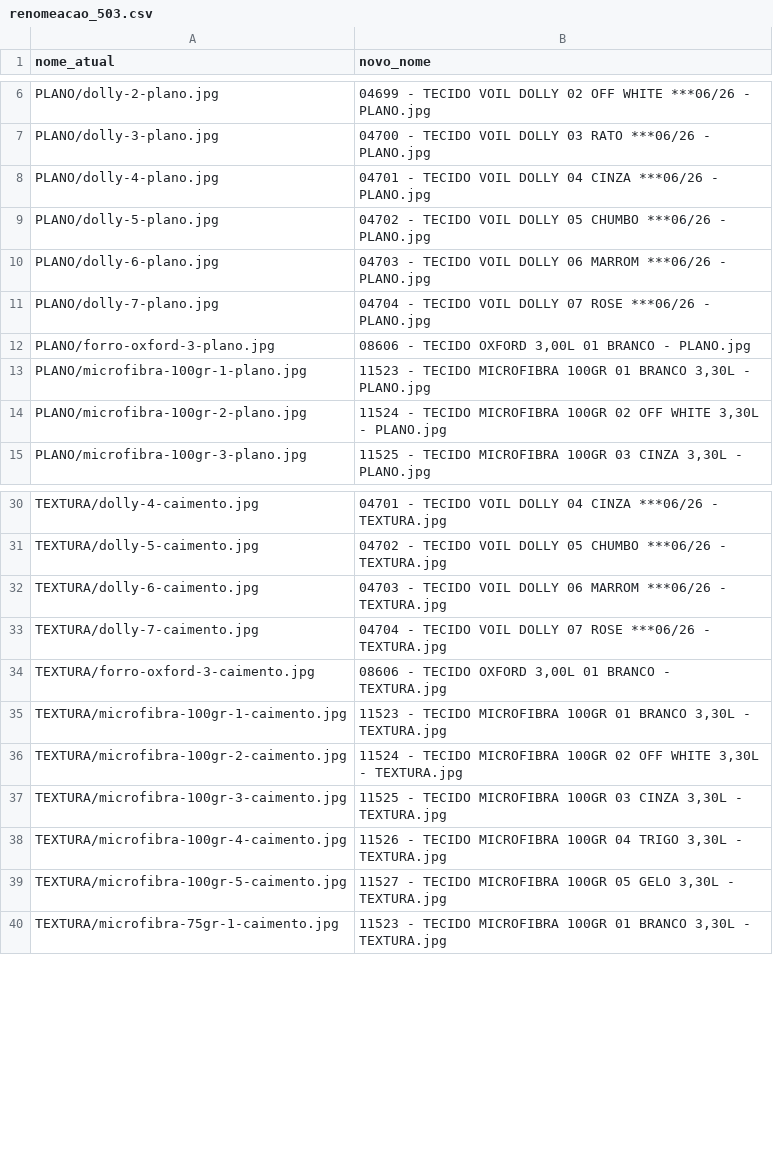
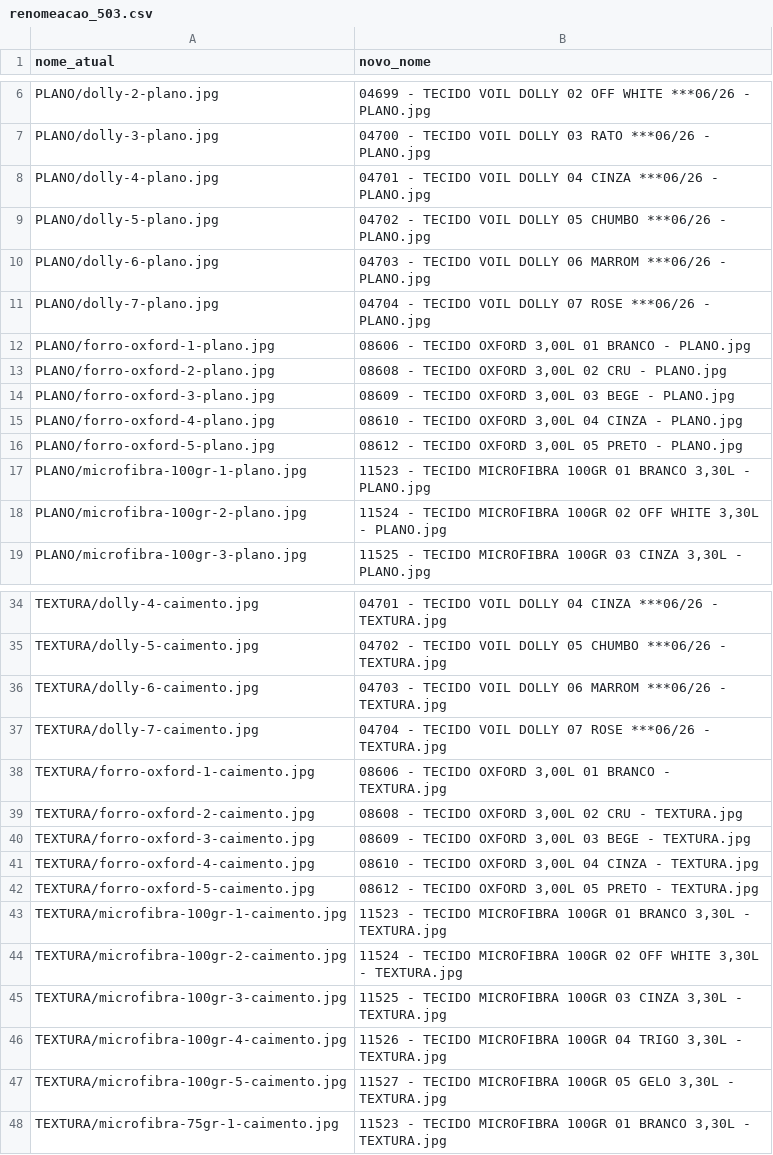
Before and after one commit to KaiqueSGomes/imgs_VendaAI---Cortinas, a CSV file: renomeacoes/renomeacao_503.csv, drawn as a sheet; only a part is shown, gaps mark what is left out.

```diff
--- a/renomeacoes/renomeacao_503.csv
+++ b/renomeacoes/renomeacao_503.csv
@@ -11,3 +11,7 @@ PLANO/dolly-6-plano.jpg,04703 - TECIDO VOIL DOLLY 06 MARROM   ***06/26 - PLANO.j
 PLANO/dolly-7-plano.jpg,04704 - TECIDO VOIL DOLLY 07 ROSE  ***06/26 - PLANO.jpg
-PLANO/forro-oxford-3-plano.jpg,"08606 - TECIDO OXFORD 3,00L 01 BRANCO - PLANO.jpg"
+PLANO/forro-oxford-1-plano.jpg,"08606 - TECIDO OXFORD 3,00L 01 BRANCO - PLANO.jpg"
+PLANO/forro-oxford-2-plano.jpg,"08608 - TECIDO OXFORD 3,00L 02 CRU - PLANO.jpg"
+PLANO/forro-oxford-3-plano.jpg,"08609 - TECIDO OXFORD 3,00L 03 BEGE - PLANO.jpg"
+PLANO/forro-oxford-4-plano.jpg,"08610 - TECIDO OXFORD 3,00L 04 CINZA - PLANO.jpg"
+PLANO/forro-oxford-5-plano.jpg,"08612 - TECIDO OXFORD 3,00L 05 PRETO - PLANO.jpg"
 PLANO/microfibra-100gr-1-plano.jpg,"11523 - TECIDO MICROFIBRA 100GR 01 BRANCO 3,30L - PLANO.jpg"
@@ -33,3 +37,7 @@ TEXTURA/dolly-6-caimento.jpg,04703 - TECIDO VOIL DOLLY 06 MARROM   ***06/26 - TE
 TEXTURA/dolly-7-caimento.jpg,04704 - TECIDO VOIL DOLLY 07 ROSE  ***06/26 - TEXTURA.jpg
-TEXTURA/forro-oxford-3-caimento.jpg,"08606 - TECIDO OXFORD 3,00L 01 BRANCO - TEXTURA.jpg"
+TEXTURA/forro-oxford-1-caimento.jpg,"08606 - TECIDO OXFORD 3,00L 01 BRANCO - TEXTURA.jpg"
+TEXTURA/forro-oxford-2-caimento.jpg,"08608 - TECIDO OXFORD 3,00L 02 CRU - TEXTURA.jpg"
+TEXTURA/forro-oxford-3-caimento.jpg,"08609 - TECIDO OXFORD 3,00L 03 BEGE - TEXTURA.jpg"
+TEXTURA/forro-oxford-4-caimento.jpg,"08610 - TECIDO OXFORD 3,00L 04 CINZA - TEXTURA.jpg"
+TEXTURA/forro-oxford-5-caimento.jpg,"08612 - TECIDO OXFORD 3,00L 05 PRETO - TEXTURA.jpg"
 TEXTURA/microfibra-100gr-1-caimento.jpg,"11523 - TECIDO MICROFIBRA 100GR 01 BRANCO 3,30L - TEXTURA.jpg"
```
Also changed, not shown: renomeacoes/renomeacao_501.csv, renomeacoes/renomeacao_blackouts.csv, 3 other files.
